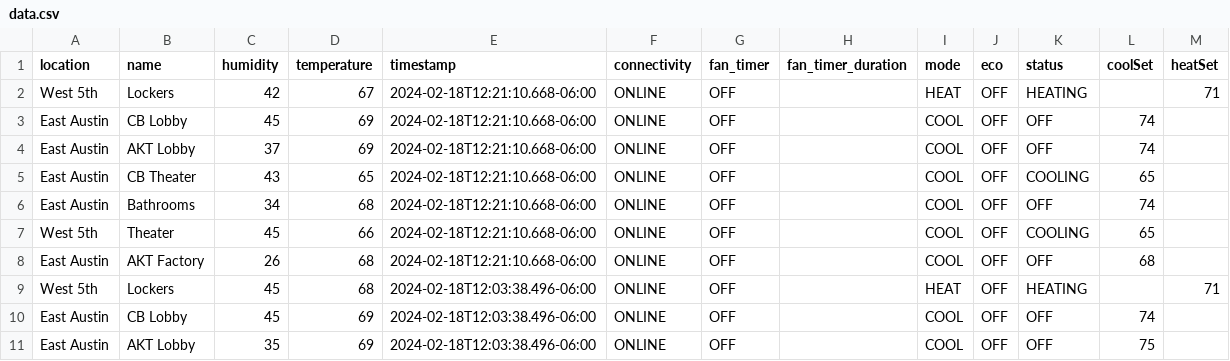
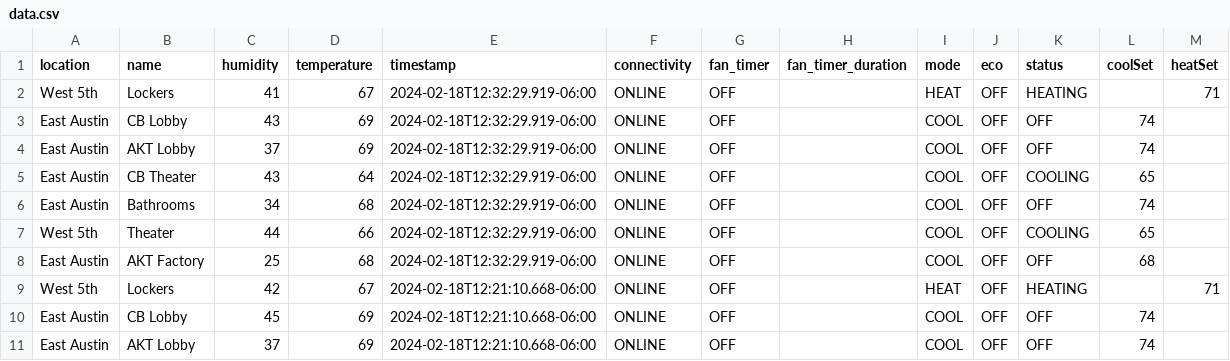
Before and after one commit to kevincolten/thermostat-monitor, a CSV file: data.csv, drawn as a sheet; only a part is shown; the shorter side is filled out with more unchanged rows.

```diff
--- a/data.csv
+++ b/data.csv
@@ -1,2 +1,9 @@
 location,name,humidity,temperature,timestamp,connectivity,fan_timer,fan_timer_duration,mode,eco,status,coolSet,heatSet
+West 5th,Lockers,41,67,2024-02-18T12:32:29.919-06:00,ONLINE,OFF,,HEAT,OFF,HEATING,,71
+East Austin,CB Lobby,43,69,2024-02-18T12:32:29.919-06:00,ONLINE,OFF,,COOL,OFF,OFF,74,
+East Austin,AKT Lobby,37,69,2024-02-18T12:32:29.919-06:00,ONLINE,OFF,,COOL,OFF,OFF,74,
+East Austin,CB Theater,43,64,2024-02-18T12:32:29.919-06:00,ONLINE,OFF,,COOL,OFF,COOLING,65,
+East Austin,Bathrooms,34,68,2024-02-18T12:32:29.919-06:00,ONLINE,OFF,,COOL,OFF,OFF,74,
+West 5th,Theater,44,66,2024-02-18T12:32:29.919-06:00,ONLINE,OFF,,COOL,OFF,COOLING,65,
+East Austin,AKT Factory,25,68,2024-02-18T12:32:29.919-06:00,ONLINE,OFF,,COOL,OFF,OFF,68,
 West 5th,Lockers,42,67,2024-02-18T12:21:10.668-06:00,ONLINE,OFF,,HEAT,OFF,HEATING,,71
```
